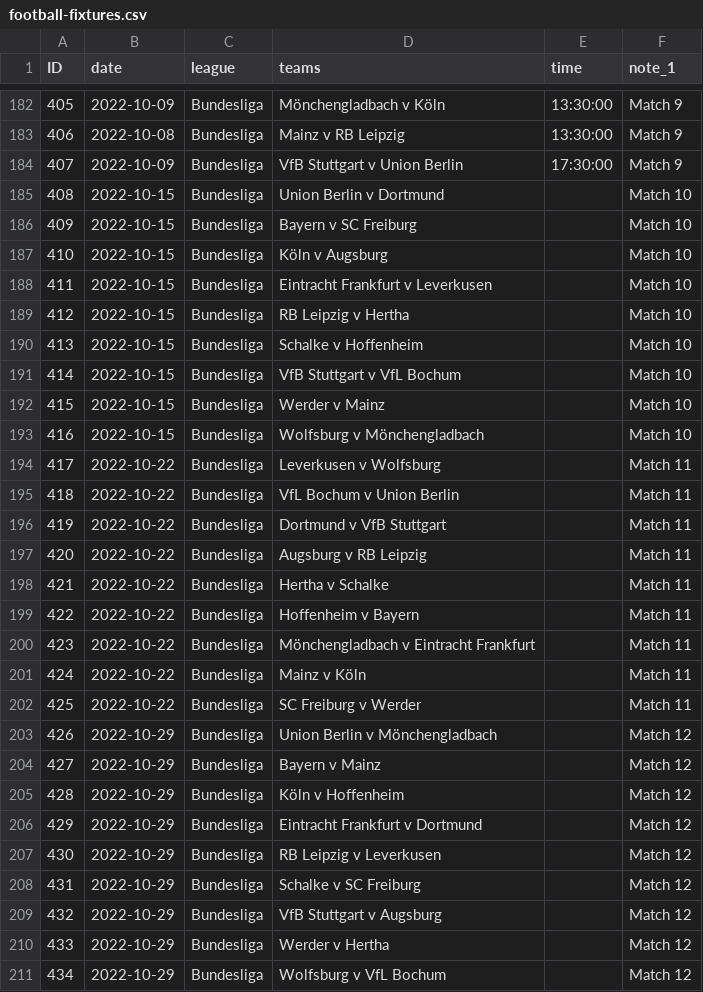
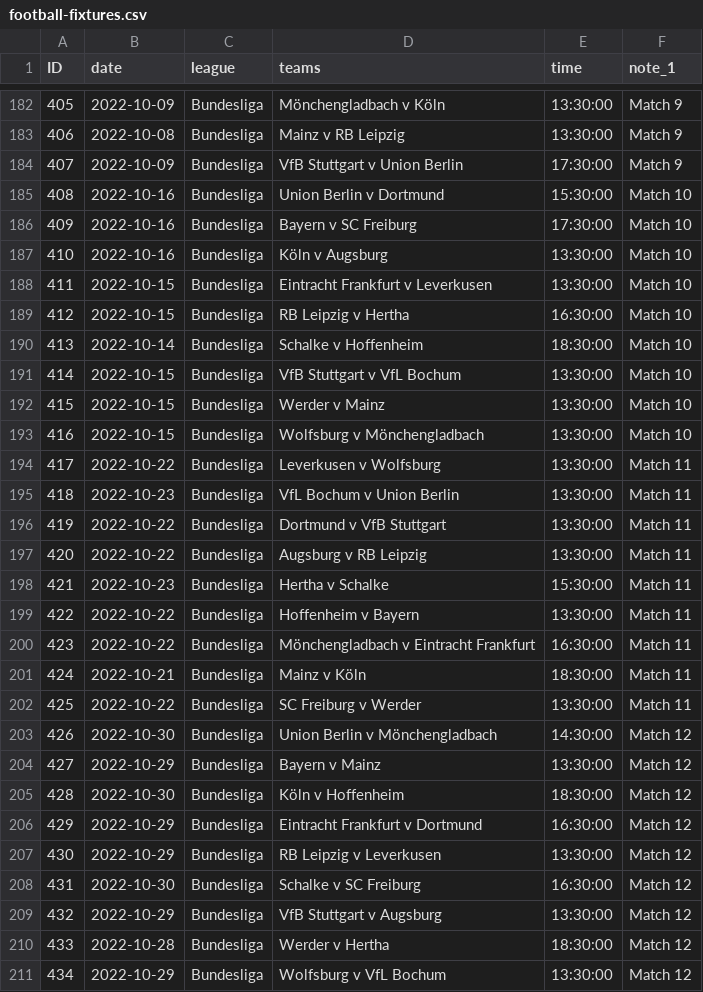
Before and after one commit to darmeth/football-fixtures, a CSV file: data/football-fixtures.csv, drawn as a sheet; only a part is shown, gaps mark what is left out; the diff covers the shown part only.

Commit message:
Updates

```diff
--- a/data/football-fixtures.csv
+++ b/data/football-fixtures.csv
@@ -184,28 +184,28 @@ ID,date,league,teams,time,note_1
 407,2022-10-09,Bundesliga,VfB Stuttgart v Union Berlin,17:30:00,Match 9
-408,2022-10-15,Bundesliga,Union Berlin v Dortmund,,Match 10
-409,2022-10-15,Bundesliga,Bayern v SC Freiburg,,Match 10
-410,2022-10-15,Bundesliga,Köln v Augsburg,,Match 10
-411,2022-10-15,Bundesliga,Eintracht Frankfurt v Leverkusen,,Match 10
-412,2022-10-15,Bundesliga,RB Leipzig v Hertha,,Match 10
-413,2022-10-15,Bundesliga,Schalke v Hoffenheim,,Match 10
-414,2022-10-15,Bundesliga,VfB Stuttgart v VfL Bochum,,Match 10
-415,2022-10-15,Bundesliga,Werder v Mainz,,Match 10
-416,2022-10-15,Bundesliga,Wolfsburg v Mönchengladbach,,Match 10
-417,2022-10-22,Bundesliga,Leverkusen v Wolfsburg,,Match 11
-418,2022-10-22,Bundesliga,VfL Bochum v Union Berlin,,Match 11
-419,2022-10-22,Bundesliga,Dortmund v VfB Stuttgart,,Match 11
-420,2022-10-22,Bundesliga,Augsburg v RB Leipzig,,Match 11
-421,2022-10-22,Bundesliga,Hertha v Schalke,,Match 11
-422,2022-10-22,Bundesliga,Hoffenheim v Bayern,,Match 11
-423,2022-10-22,Bundesliga,Mönchengladbach v Eintracht Frankfurt,,Match 11
-424,2022-10-22,Bundesliga,Mainz v Köln,,Match 11
-425,2022-10-22,Bundesliga,SC Freiburg v Werder,,Match 11
-426,2022-10-29,Bundesliga,Union Berlin v Mönchengladbach,,Match 12
-427,2022-10-29,Bundesliga,Bayern v Mainz,,Match 12
-428,2022-10-29,Bundesliga,Köln v Hoffenheim,,Match 12
-429,2022-10-29,Bundesliga,Eintracht Frankfurt v Dortmund,,Match 12
-430,2022-10-29,Bundesliga,RB Leipzig v Leverkusen,,Match 12
-431,2022-10-29,Bundesliga,Schalke v SC Freiburg,,Match 12
-432,2022-10-29,Bundesliga,VfB Stuttgart v Augsburg,,Match 12
-433,2022-10-29,Bundesliga,Werder v Hertha,,Match 12
-434,2022-10-29,Bundesliga,Wolfsburg v VfL Bochum,,Match 12
+408,2022-10-16,Bundesliga,Union Berlin v Dortmund,15:30:00,Match 10
+409,2022-10-16,Bundesliga,Bayern v SC Freiburg,17:30:00,Match 10
+410,2022-10-16,Bundesliga,Köln v Augsburg,13:30:00,Match 10
+411,2022-10-15,Bundesliga,Eintracht Frankfurt v Leverkusen,13:30:00,Match 10
+412,2022-10-15,Bundesliga,RB Leipzig v Hertha,16:30:00,Match 10
+413,2022-10-14,Bundesliga,Schalke v Hoffenheim,18:30:00,Match 10
+414,2022-10-15,Bundesliga,VfB Stuttgart v VfL Bochum,13:30:00,Match 10
+415,2022-10-15,Bundesliga,Werder v Mainz,13:30:00,Match 10
+416,2022-10-15,Bundesliga,Wolfsburg v Mönchengladbach,13:30:00,Match 10
+417,2022-10-22,Bundesliga,Leverkusen v Wolfsburg,13:30:00,Match 11
+418,2022-10-23,Bundesliga,VfL Bochum v Union Berlin,13:30:00,Match 11
+419,2022-10-22,Bundesliga,Dortmund v VfB Stuttgart,13:30:00,Match 11
+420,2022-10-22,Bundesliga,Augsburg v RB Leipzig,13:30:00,Match 11
+421,2022-10-23,Bundesliga,Hertha v Schalke,15:30:00,Match 11
+422,2022-10-22,Bundesliga,Hoffenheim v Bayern,13:30:00,Match 11
+423,2022-10-22,Bundesliga,Mönchengladbach v Eintracht Frankfurt,16:30:00,Match 11
+424,2022-10-21,Bundesliga,Mainz v Köln,18:30:00,Match 11
+425,2022-10-22,Bundesliga,SC Freiburg v Werder,13:30:00,Match 11
+426,2022-10-30,Bundesliga,Union Berlin v Mönchengladbach,14:30:00,Match 12
+427,2022-10-29,Bundesliga,Bayern v Mainz,13:30:00,Match 12
+428,2022-10-30,Bundesliga,Köln v Hoffenheim,18:30:00,Match 12
+429,2022-10-29,Bundesliga,Eintracht Frankfurt v Dortmund,16:30:00,Match 12
+430,2022-10-29,Bundesliga,RB Leipzig v Leverkusen,13:30:00,Match 12
+431,2022-10-30,Bundesliga,Schalke v SC Freiburg,16:30:00,Match 12
+432,2022-10-29,Bundesliga,VfB Stuttgart v Augsburg,13:30:00,Match 12
+433,2022-10-28,Bundesliga,Werder v Hertha,18:30:00,Match 12
+434,2022-10-29,Bundesliga,Wolfsburg v VfL Bochum,13:30:00,Match 12
```
Also changed, not shown: 107 edited cells elsewhere in this file.
